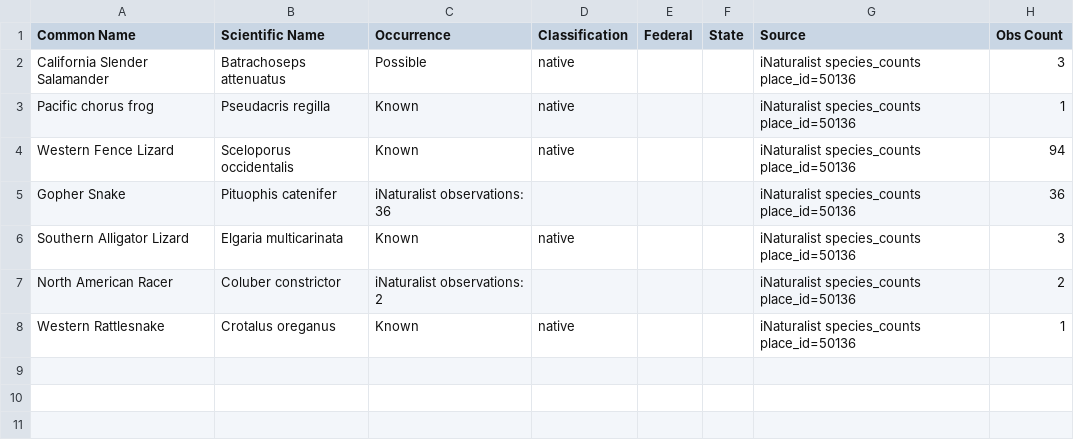
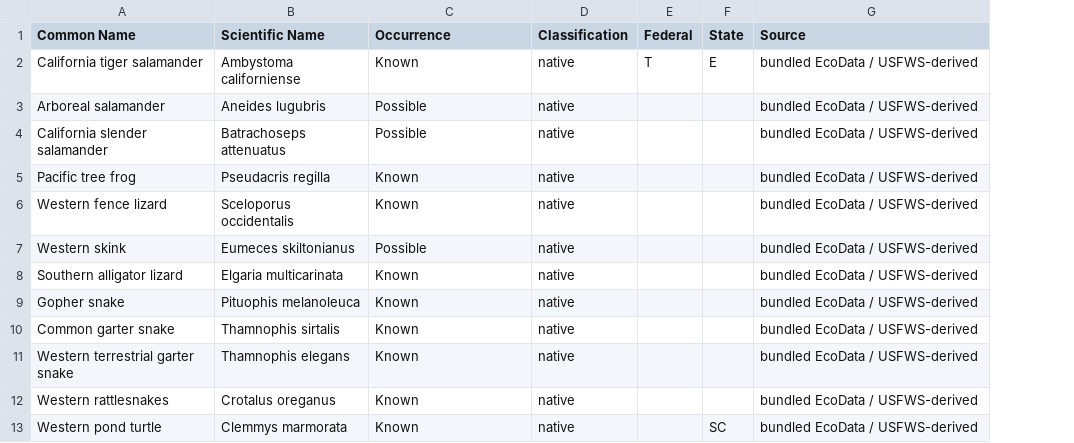
Before and after one commit to aksheyd/desfb, a CSV file: data/AmphibianReptilesSheet.csv, drawn as a sheet; removed rows and columns are numbered as before the commit, all else as after; the diff names each change by its address in the sheet, - before the commit and + after, or states it on an @@ line.

```diff
--- a/data/AmphibianReptilesSheet.csv
+++ b/data/AmphibianReptilesSheet.csv
-column H (Obs Count), rows 2-4: 3 | 1 | 94; row 6: 3; row 8: 1
+row 2: California tiger salamander | Ambystoma californiense | Known | native | T | E | bundled EcoData / USFWS-derived
+row 3: Arboreal salamander | Aneides lugubris | Possible | native |  |  | bundled EcoData / USFWS-derived
-A4 (Common Name): California Slender Salamander
+A4 (Common Name): California slender salamander
-G4:G6 (Source): iNaturalist species_counts place_id=50136
+G4:G6 (Source): bundled EcoData / USFWS-derived
-A5 (Common Name): Pacific chorus frog
+A5 (Common Name): Pacific tree frog
-A6 (Common Name): Western Fence Lizard
+A6 (Common Name): Western fence lizard
-row 5: Gopher Snake | Pituophis catenifer | iNaturalist observations: 36 |  |  |  | iNaturalist species_counts place_id=50136 | 36
+row 7: Western skink | Eumeces skiltonianus | Possible | native |  |  | bundled EcoData / USFWS-derived
-A8 (Common Name): Southern Alligator Lizard
+A8 (Common Name): Southern alligator lizard
-G8 (Source): iNaturalist species_counts place_id=50136
+G8 (Source): bundled EcoData / USFWS-derived
-row 7: North American Racer | Coluber constrictor | iNaturalist observations: 2 |  |  |  | iNaturalist species_counts place_id=50136 | 2
+row 9: Gopher snake | Pituophis melanoleuca | Known | native |  |  | bundled EcoData / USFWS-derived
+row 10: Common garter snake | Thamnophis sirtalis | Known | native |  |  | bundled EcoData / USFWS-derived
+row 11: Western terrestrial garter snake | Thamnophis elegans | Known | native |  |  | bundled EcoData / USFWS-derived
-A12 (Common Name): Western Rattlesnake
+A12 (Common Name): Western rattlesnakes
-G12 (Source): iNaturalist species_counts place_id=50136
+G12 (Source): bundled EcoData / USFWS-derived
+row 13: Western pond turtle | Clemmys marmorata | Known | native |  | SC | bundled EcoData / USFWS-derived
```
Also changed, not shown: data/BirdSheet.csv, data/FishsSheet.csv, 13 other files.
